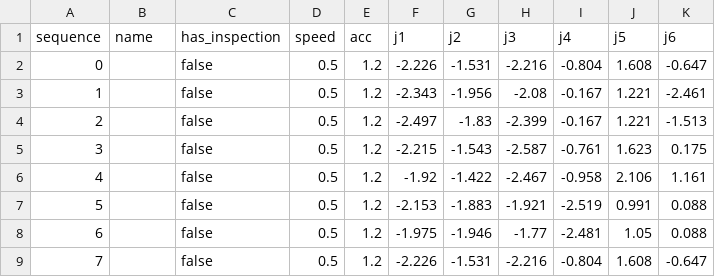
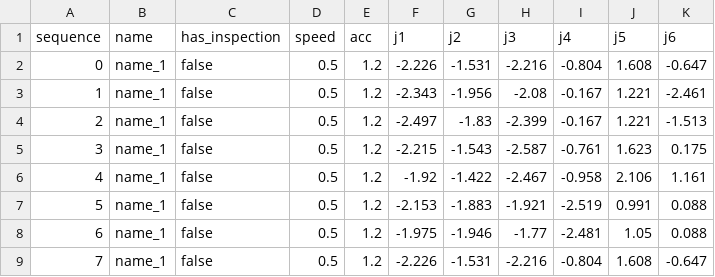
Before and after one commit to hugueds/cobot-inspection, a CSV file: app/data/poses/7500.csv, drawn as a sheet.

```diff
--- a/app/data/poses/7500.csv
+++ b/app/data/poses/7500.csv
@@ -1,9 +1,9 @@
 sequence,name,has_inspection,speed,acc,j1,j2,j3,j4,j5,j6
-0,,false,0.5,1.2,-2.226,-1.531,-2.216,-0.804,1.608,-0.647
-1,,false,0.5,1.2,-2.343,-1.956,-2.08,-0.167,1.221,-2.461
-2,,false,0.5,1.2,-2.497,-1.83,-2.399,-0.167,1.221,-1.513
-3,,false,0.5,1.2,-2.215,-1.543,-2.587,-0.761,1.623,0.175
-4,,false,0.5,1.2,-1.92,-1.422,-2.467,-0.958,2.106,1.161
-5,,false,0.5,1.2,-2.153,-1.883,-1.921,-2.519,0.991,0.088
-6,,false,0.5,1.2,-1.975,-1.946,-1.77,-2.481,1.05,0.088
-7,,false,0.5,1.2,-2.226,-1.531,-2.216,-0.804,1.608,-0.647
+0,name_1,false,0.5,1.2,-2.226,-1.531,-2.216,-0.804,1.608,-0.647
+1,name_1,false,0.5,1.2,-2.343,-1.956,-2.08,-0.167,1.221,-2.461
+2,name_1,false,0.5,1.2,-2.497,-1.83,-2.399,-0.167,1.221,-1.513
+3,name_1,false,0.5,1.2,-2.215,-1.543,-2.587,-0.761,1.623,0.175
+4,name_1,false,0.5,1.2,-1.92,-1.422,-2.467,-0.958,2.106,1.161
+5,name_1,false,0.5,1.2,-2.153,-1.883,-1.921,-2.519,0.991,0.088
+6,name_1,false,0.5,1.2,-1.975,-1.946,-1.77,-2.481,1.05,0.088
+7,name_1,false,0.5,1.2,-2.226,-1.531,-2.216,-0.804,1.608,-0.647
```
Also changed, not shown: 6 other files.
